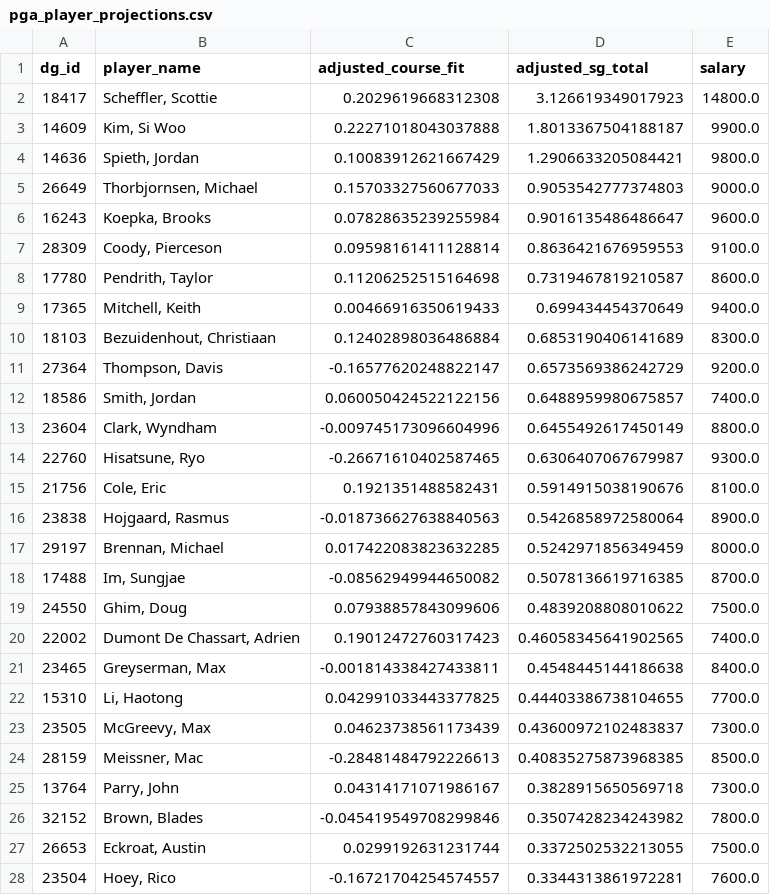
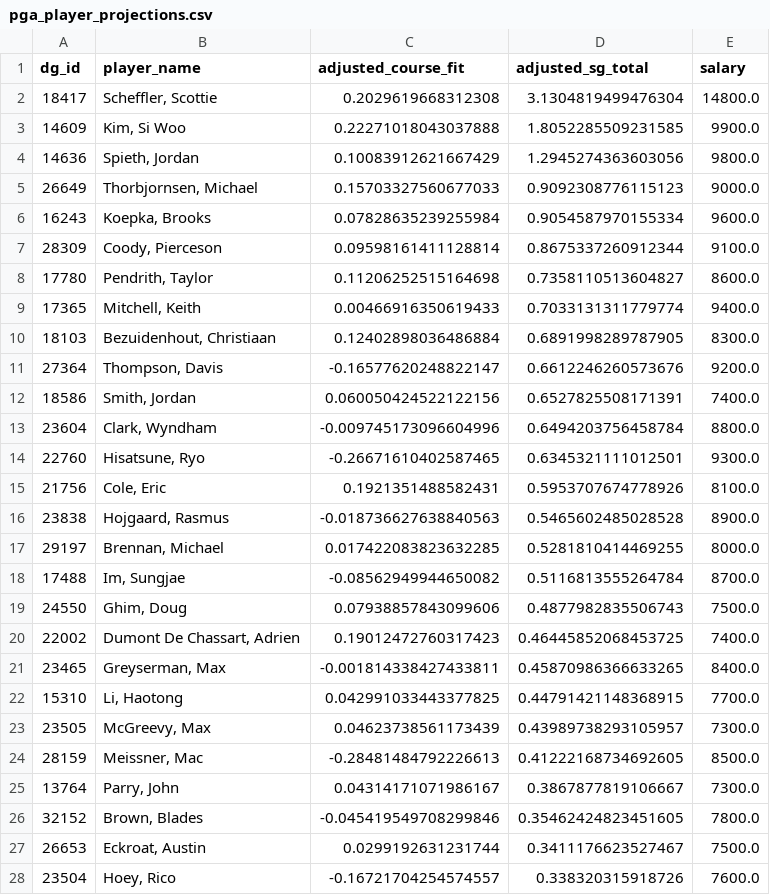
Before and after one commit to plus4blog/plus4-viz, a CSV file: data/pga_player_projections.csv, drawn as a sheet; only a part is shown; the diff covers the shown part only.

Commit message:
player_projections — Byron Nelson CJ CUP

```diff
--- a/data/pga_player_projections.csv
+++ b/data/pga_player_projections.csv
@@ -1,28 +1,28 @@
 dg_id,player_name,adjusted_course_fit,adjusted_sg_total,salary
-18417,"Scheffler, Scottie",0.2029619668312308,3.126619349017923,14800.0
-14609,"Kim, Si Woo",0.22271018043037888,1.8013367504188187,9900.0
-14636,"Spieth, Jordan",0.10083912621667429,1.2906633205084421,9800.0
-26649,"Thorbjornsen, Michael",0.15703327560677033,0.9053542777374803,9000.0
-16243,"Koepka, Brooks",0.07828635239255984,0.9016135486486647,9600.0
-28309,"Coody, Pierceson",0.09598161411128814,0.8636421676959553,9100.0
-17780,"Pendrith, Taylor",0.11206252515164698,0.7319467819210587,8600.0
-17365,"Mitchell, Keith",0.00466916350619433,0.699434454370649,9400.0
-18103,"Bezuidenhout, Christiaan",0.12402898036486884,0.6853190406141689,8300.0
-27364,"Thompson, Davis",-0.16577620248822147,0.6573569386242729,9200.0
-18586,"Smith, Jordan",0.060050424522122156,0.6488959980675857,7400.0
-23604,"Clark, Wyndham",-0.009745173096604996,0.6455492617450149,8800.0
-22760,"Hisatsune, Ryo",-0.26671610402587465,0.6306407067679987,9300.0
-21756,"Cole, Eric",0.1921351488582431,0.5914915038190676,8100.0
-23838,"Hojgaard, Rasmus",-0.018736627638840563,0.5426858972580064,8900.0
-29197,"Brennan, Michael",0.017422083823632285,0.5242971856349459,8000.0
-17488,"Im, Sungjae",-0.08562949944650082,0.5078136619716385,8700.0
-24550,"Ghim, Doug",0.07938857843099606,0.4839208808010622,7500.0
-22002,"Dumont De Chassart, Adrien",0.19012472760317423,0.46058345641902565,7400.0
-23465,"Greyserman, Max",-0.001814338427433811,0.4548445144186638,8400.0
-15310,"Li, Haotong",0.042991033443377825,0.44403386738104655,7700.0
-23505,"McGreevy, Max",0.04623738561173439,0.43600972102483837,7300.0
-28159,"Meissner, Mac",-0.28481484792226613,0.40835275873968385,8500.0
-13764,"Parry, John",0.04314171071986167,0.3828915650569718,7300.0
-32152,"Brown, Blades",-0.045419549708299846,0.3507428234243982,7800.0
-26653,"Eckroat, Austin",0.0299192631231744,0.3372502532213055,7500.0
-23504,"Hoey, Rico",-0.16721704254574557,0.3344313861972281,7600.0
+18417,"Scheffler, Scottie",0.2029619668312308,3.1304819499476304,14800.0
+14609,"Kim, Si Woo",0.22271018043037888,1.8052285509231585,9900.0
+14636,"Spieth, Jordan",0.10083912621667429,1.2945274363603056,9800.0
+26649,"Thorbjornsen, Michael",0.15703327560677033,0.9092308776115123,9000.0
+16243,"Koepka, Brooks",0.07828635239255984,0.9054587970155334,9600.0
+28309,"Coody, Pierceson",0.09598161411128814,0.8675337260912344,9100.0
+17780,"Pendrith, Taylor",0.11206252515164698,0.7358110513604827,8600.0
+17365,"Mitchell, Keith",0.00466916350619433,0.7033131311779774,9400.0
+18103,"Bezuidenhout, Christiaan",0.12402898036486884,0.6891998289787905,8300.0
+27364,"Thompson, Davis",-0.16577620248822147,0.6612246260573676,9200.0
+18586,"Smith, Jordan",0.060050424522122156,0.6527825508171391,7400.0
+23604,"Clark, Wyndham",-0.009745173096604996,0.6494203756458784,8800.0
+22760,"Hisatsune, Ryo",-0.26671610402587465,0.6345321111012501,9300.0
+21756,"Cole, Eric",0.1921351488582431,0.5953707674778926,8100.0
+23838,"Hojgaard, Rasmus",-0.018736627638840563,0.5465602485028528,8900.0
+29197,"Brennan, Michael",0.017422083823632285,0.5281810414469255,8000.0
+17488,"Im, Sungjae",-0.08562949944650082,0.5116813555264784,8700.0
+24550,"Ghim, Doug",0.07938857843099606,0.4877982835506743,7500.0
+22002,"Dumont De Chassart, Adrien",0.19012472760317423,0.46445852068453725,7400.0
+23465,"Greyserman, Max",-0.001814338427433811,0.45870986366633265,8400.0
+15310,"Li, Haotong",0.042991033443377825,0.44791421148368915,7700.0
+23505,"McGreevy, Max",0.04623738561173439,0.43989738293105957,7300.0
+28159,"Meissner, Mac",-0.28481484792226613,0.41222168734692605,8500.0
+13764,"Parry, John",0.04314171071986167,0.3867877819106667,7300.0
+32152,"Brown, Blades",-0.045419549708299846,0.35462424823451605,7800.0
+26653,"Eckroat, Austin",0.0299192631231744,0.3411176623527467,7500.0
+23504,"Hoey, Rico",-0.16721704254574557,0.338320315918726,7600.0
```
Also changed, not shown: 110 edited cells elsewhere in this file.
